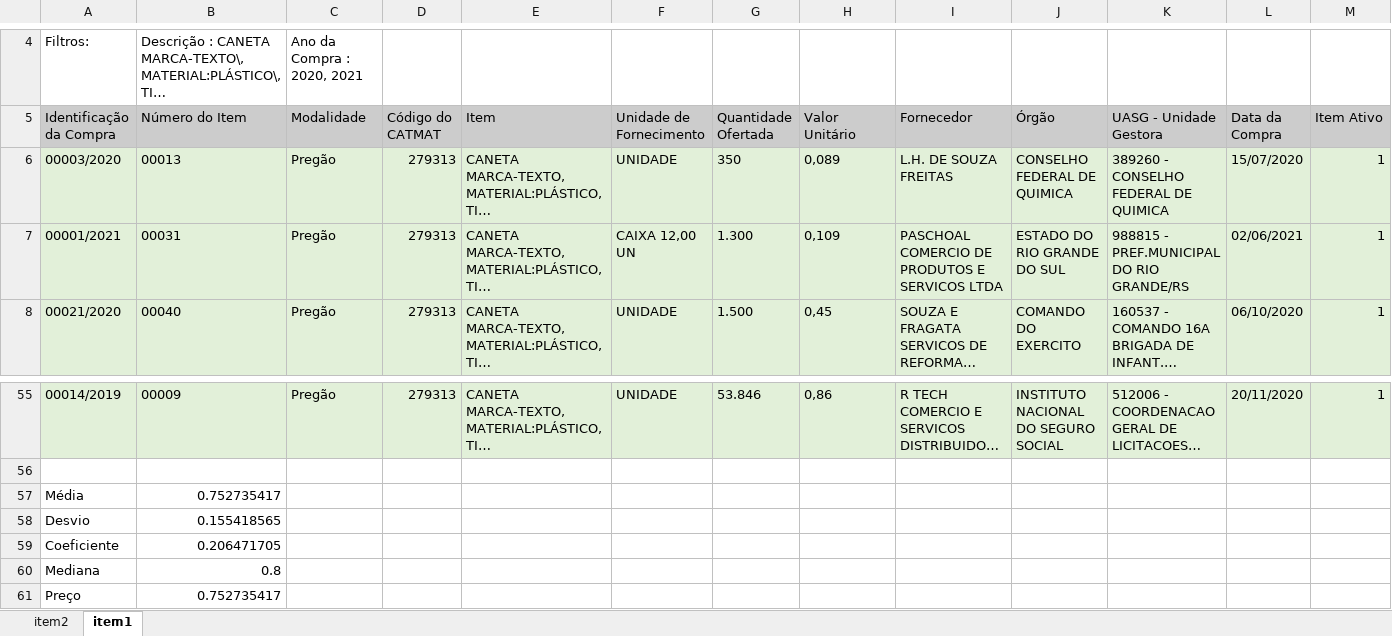
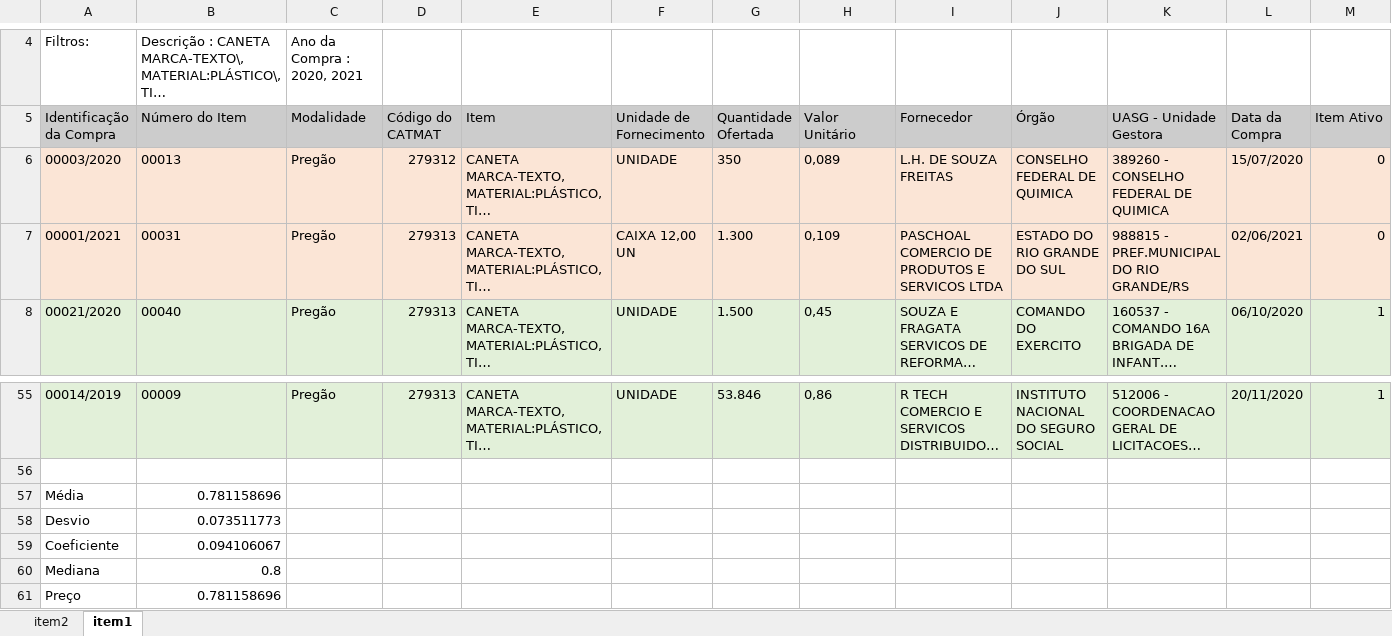
Before and after one commit to eliascarv/Projeto-Gerar-Relatorio, an Excel workbook: resultado.xlsx, sheet item1, drawn as a sheet; only a part is shown, gaps mark what is left out; long unchanged cells end in …; values as stored, in another font and other column widths than the file's, no borders; the diff names each change by its address in the sheet, - before the commit and + after, or states it on an @@ line.

```diff
--- a/resultado.xlsx (sheet item1)
+++ b/resultado.xlsx (sheet item1)
-A6:M7 fill: #E2F0D9
+A6:M7 fill: #FBE5D6
-D6 (Código do CATMAT): 279313
+D6 (Código do CATMAT): 279312
-M6:M7 (Item Ativo): 1
+M6:M7 (Item Ativo): 0
-B57 (Número do Item): 0.752735417
+B57 (Número do Item): 0.781158696
-B58 (Número do Item): 0.155418565
+B58 (Número do Item): 0.073511773
-B59 (Número do Item): 0.206471705
+B59 (Número do Item): 0.094106067
-B61 (Número do Item): 0.752735417
+B61 (Número do Item): 0.781158696
```
Also changed, not shown: sheet item2, itens/item1.xlsx, 2 other files.
